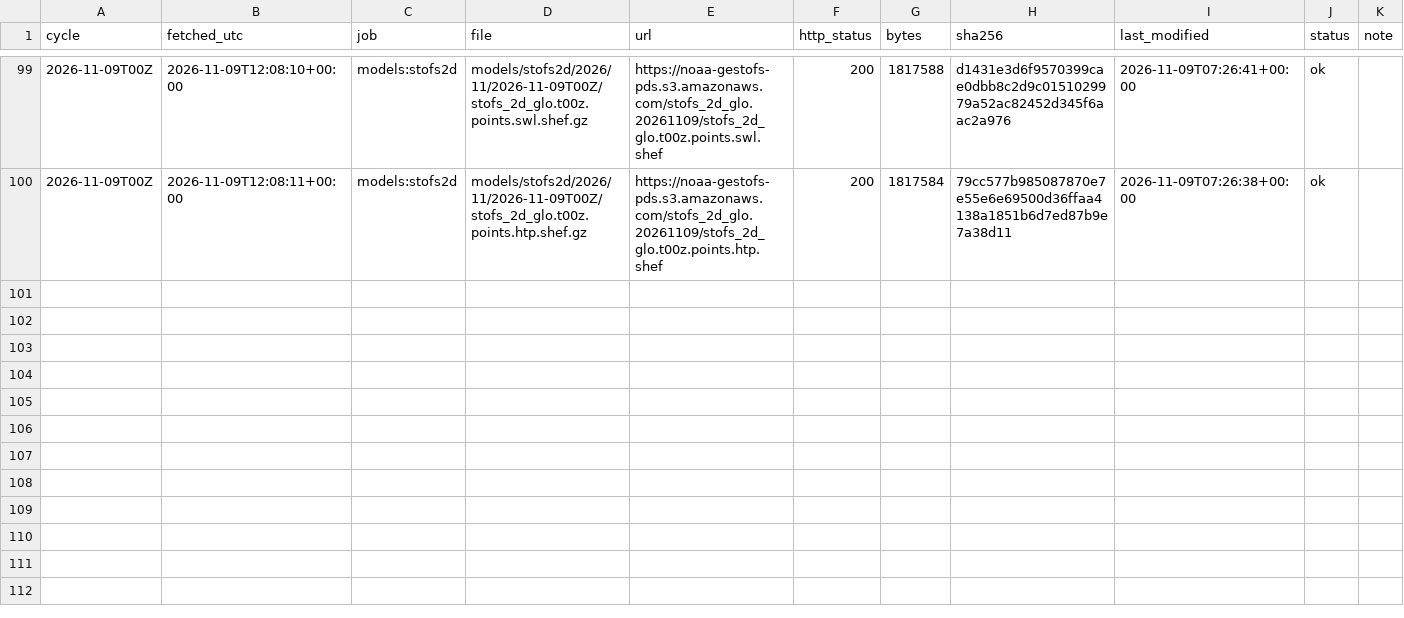
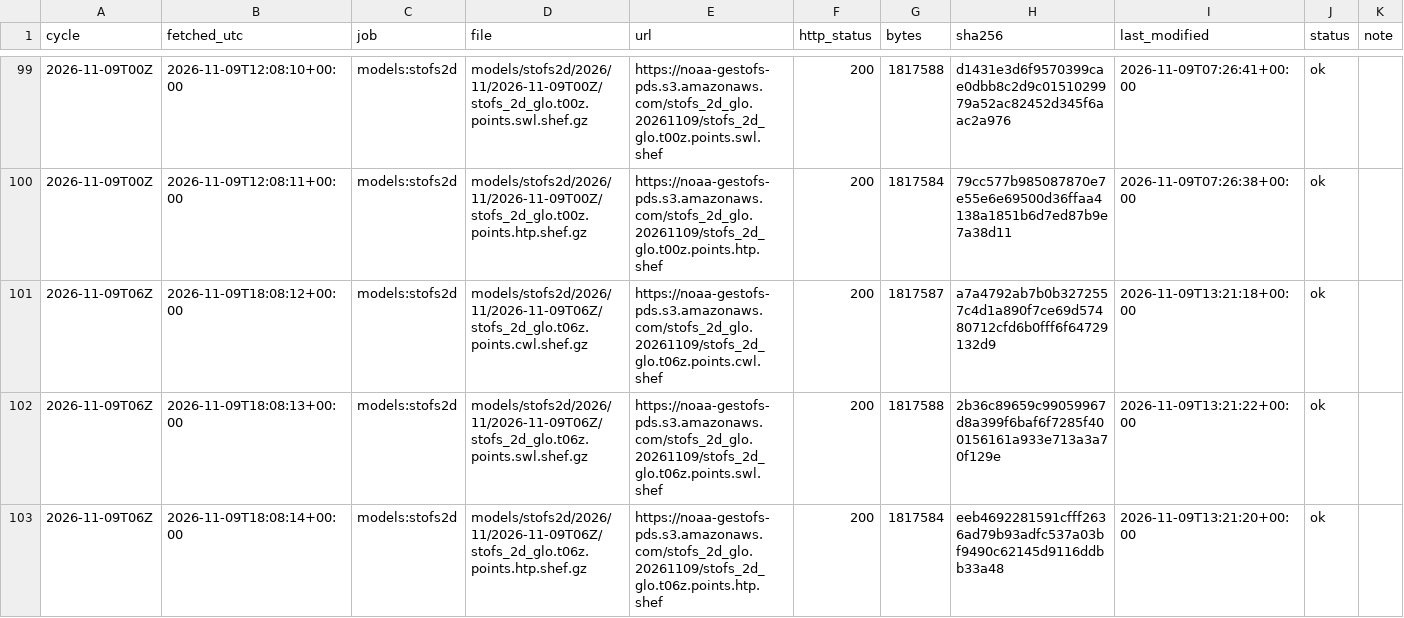
Before and after one commit to DerekLoftis/tidewatch_archive, a CSV file: data/index/models_stofs2d/2026-11.csv, drawn as a sheet; only a part is shown, gaps mark what is left out; rows hold the shown columns only; the diff names each change by its address in the sheet, - before the commit and + after, or states it on an @@ line.

```diff
--- a/data/index/models_stofs2d/2026-11.csv
+++ b/data/index/models_stofs2d/2026-11.csv
+row 101: 2026-11-09T06Z | 2026-11-09T18:08:12+00:00 | models:stofs2d | models/stofs2d/2026/11/2026-11-09T06Z/stofs_2d_glo.t06z.points.cwl.shef.gz | https://noaa-gestofs-pds.s3.amazonaws.com/stofs_2d_glo.20261109/stofs_2d_glo.t06z.points.cwl.shef | 200 | 1817587 | a7a4792ab7b0b3272557c4d1a890f7ce69d57480712cfd6b0fff6f64729132d9 | 2026-11-09T13:21:18+00:00 | ok
+row 102: 2026-11-09T06Z | 2026-11-09T18:08:13+00:00 | models:stofs2d | models/stofs2d/2026/11/2026-11-09T06Z/stofs_2d_glo.t06z.points.swl.shef.gz | https://noaa-gestofs-pds.s3.amazonaws.com/stofs_2d_glo.20261109/stofs_2d_glo.t06z.points.swl.shef | 200 | 1817588 | 2b36c89659c99059967d8a399f6baf6f7285f400156161a933e713a3a70f129e | 2026-11-09T13:21:22+00:00 | ok
+row 103: 2026-11-09T06Z | 2026-11-09T18:08:14+00:00 | models:stofs2d | models/stofs2d/2026/11/2026-11-09T06Z/stofs_2d_glo.t06z.points.htp.shef.gz | https://noaa-gestofs-pds.s3.amazonaws.com/stofs_2d_glo.20261109/stofs_2d_glo.t06z.points.htp.shef | 200 | 1817584 | eeb4692281591cfff2636ad79b93adfc537a03bf9490c62145d9116ddbb33a48 | 2026-11-09T13:21:20+00:00 | ok
```
Also changed, not shown: data/index/models/2026-11.csv, data/index/models_cbofs/2026-11.csv, 8 other files.
